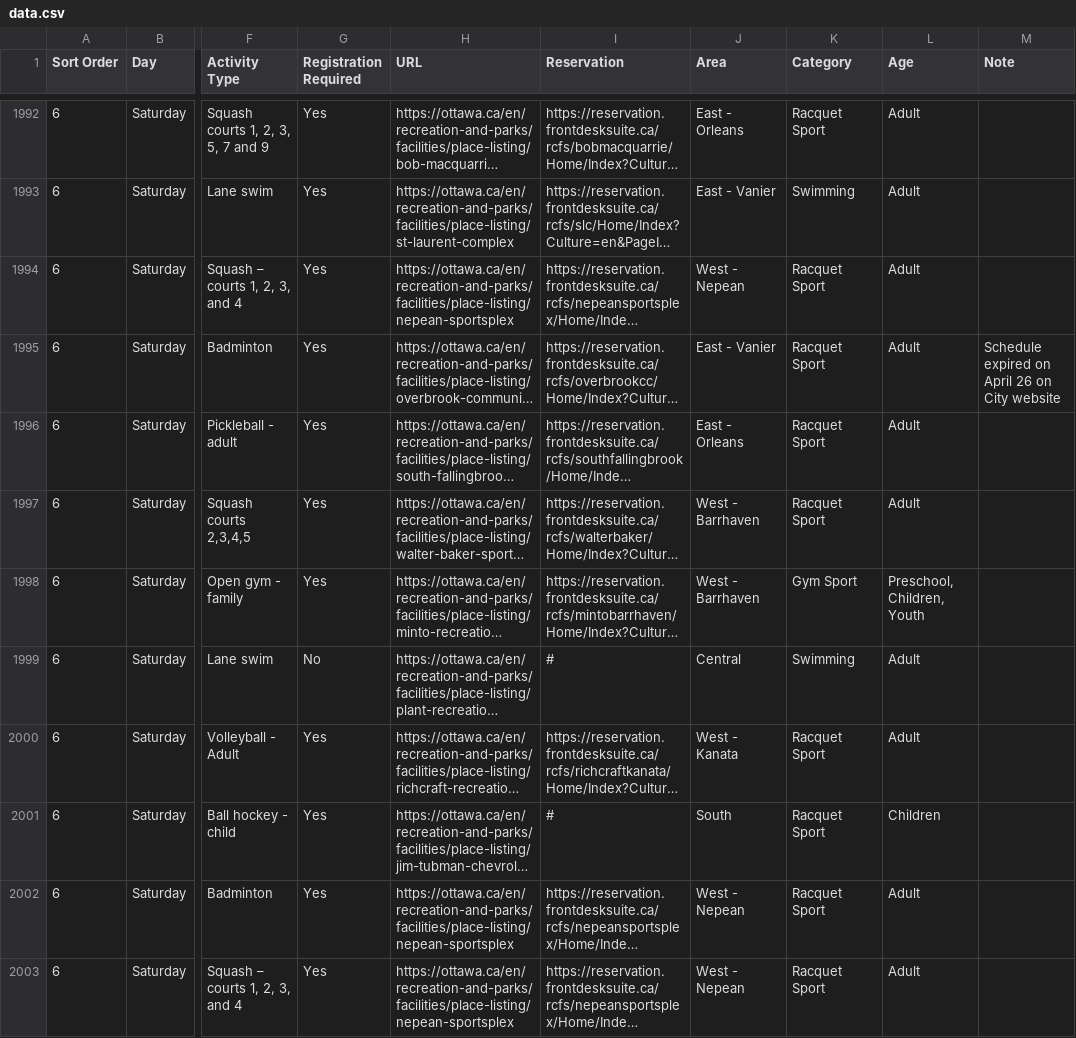
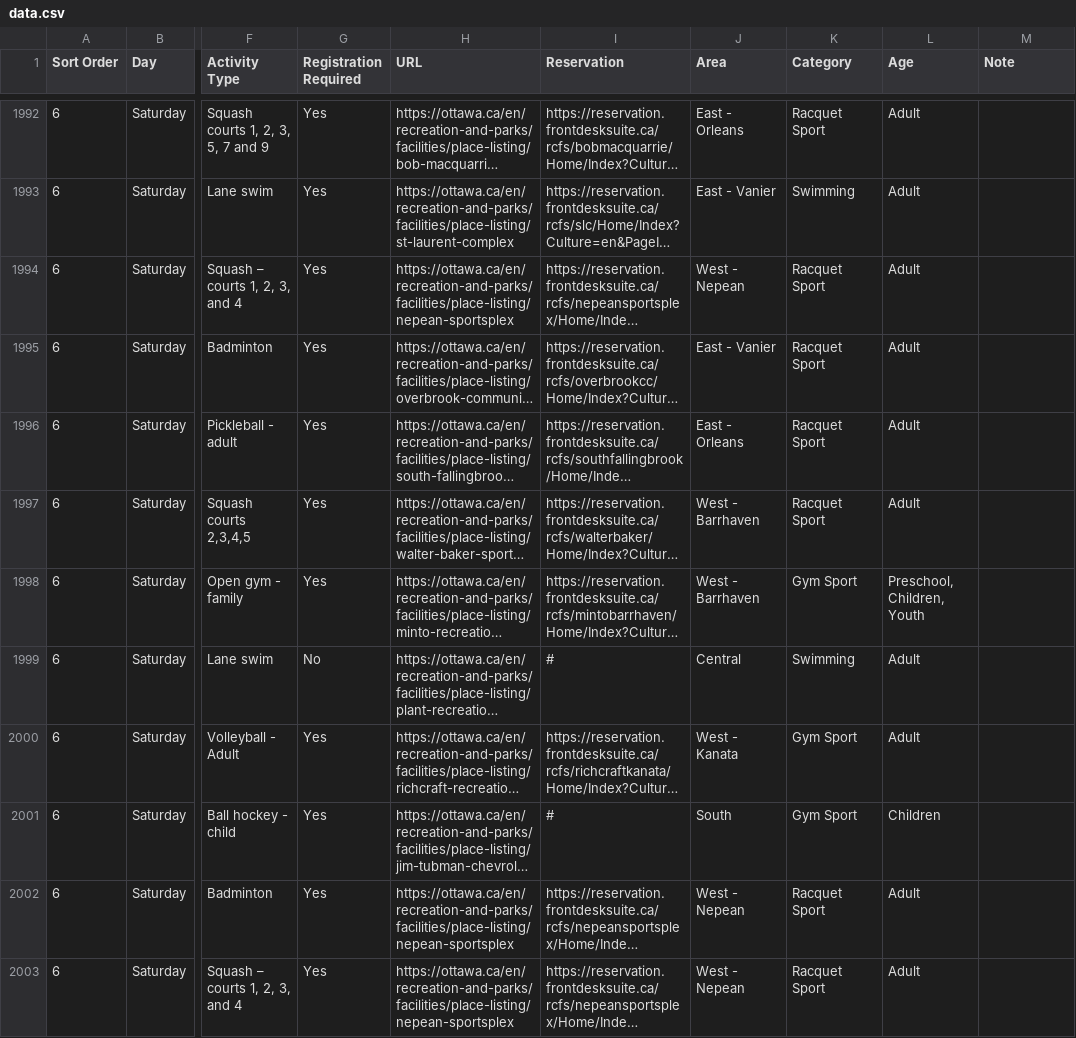
Before and after one commit to claudielarouche/claudielarouche, a CSV file: ottawa/data.csv, drawn as a sheet; only a part is shown, gaps mark what is left out; long unchanged cells end in …; the diff covers the shown part only; the diff names each change by its address in the sheet, - before the commit and + after, or states it on an @@ line.

```diff
--- a/ottawa/data.csv
+++ b/ottawa/data.csv
-M1995 (Note): Schedule expired on April 26 on City website
+M1995 (Note): (empty)
-K2000:K2001 (Category): Racquet Sport
+K2000:K2001 (Category): Gym Sport
```
Also changed, not shown: 149 edited cells elsewhere in this file.
